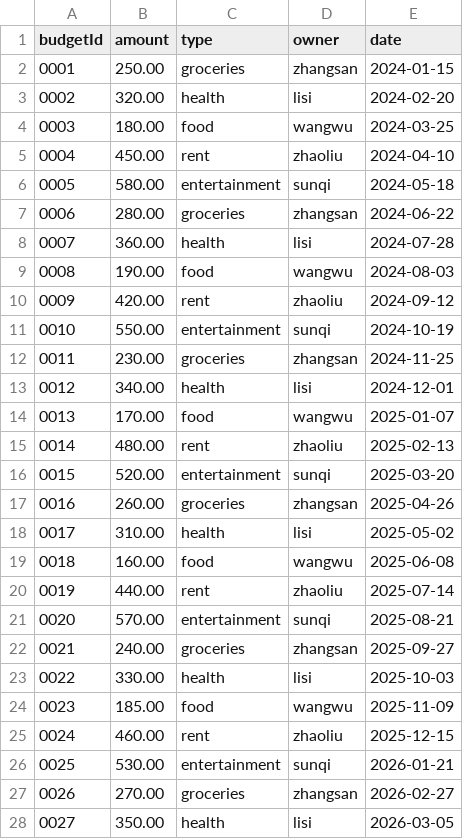
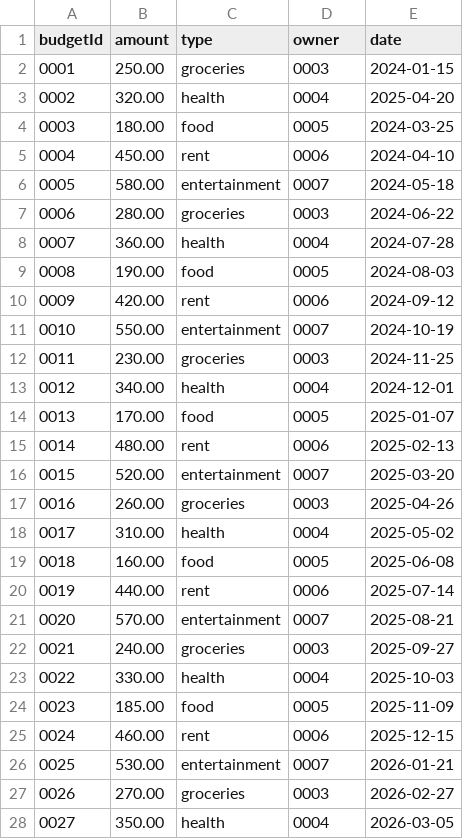
Before and after one commit to MiroBUPT/BUPT-SoftwareEngineering-74, a CSV file: target/classes/budget.csv, drawn as a sheet; only a part is shown; the diff covers the shown part only.

```diff
--- a/target/classes/budget.csv
+++ b/target/classes/budget.csv
@@ -1,28 +1,28 @@
 budgetId,amount,type,owner,date
-0001,250.00,groceries,zhangsan,2024-01-15
-0002,320.00,health,lisi,2024-02-20
-0003,180.00,food,wangwu,2024-03-25
-0004,450.00,rent,zhaoliu,2024-04-10
-0005,580.00,entertainment,sunqi,2024-05-18
-0006,280.00,groceries,zhangsan,2024-06-22
-0007,360.00,health,lisi,2024-07-28
-0008,190.00,food,wangwu,2024-08-03
-0009,420.00,rent,zhaoliu,2024-09-12
-0010,550.00,entertainment,sunqi,2024-10-19
-0011,230.00,groceries,zhangsan,2024-11-25
-0012,340.00,health,lisi,2024-12-01
-0013,170.00,food,wangwu,2025-01-07
-0014,480.00,rent,zhaoliu,2025-02-13
-0015,520.00,entertainment,sunqi,2025-03-20
-0016,260.00,groceries,zhangsan,2025-04-26
-0017,310.00,health,lisi,2025-05-02
-0018,160.00,food,wangwu,2025-06-08
-0019,440.00,rent,zhaoliu,2025-07-14
-0020,570.00,entertainment,sunqi,2025-08-21
-0021,240.00,groceries,zhangsan,2025-09-27
-0022,330.00,health,lisi,2025-10-03
-0023,185.00,food,wangwu,2025-11-09
-0024,460.00,rent,zhaoliu,2025-12-15
-0025,530.00,entertainment,sunqi,2026-01-21
-0026,270.00,groceries,zhangsan,2026-02-27
-0027,350.00,health,lisi,2026-03-05
+0001,250.00,groceries,0003,2024-01-15
+0002,320.00,health,0004,2025-04-20
+0003,180.00,food,0005,2024-03-25
+0004,450.00,rent,0006,2024-04-10
+0005,580.00,entertainment,0007,2024-05-18
+0006,280.00,groceries,0003,2024-06-22
+0007,360.00,health,0004,2024-07-28
+0008,190.00,food,0005,2024-08-03
+0009,420.00,rent,0006,2024-09-12
+0010,550.00,entertainment,0007,2024-10-19
+0011,230.00,groceries,0003,2024-11-25
+0012,340.00,health,0004,2024-12-01
+0013,170.00,food,0005,2025-01-07
+0014,480.00,rent,0006,2025-02-13
+0015,520.00,entertainment,0007,2025-03-20
+0016,260.00,groceries,0003,2025-04-26
+0017,310.00,health,0004,2025-05-02
+0018,160.00,food,0005,2025-06-08
+0019,440.00,rent,0006,2025-07-14
+0020,570.00,entertainment,0007,2025-08-21
+0021,240.00,groceries,0003,2025-09-27
+0022,330.00,health,0004,2025-10-03
+0023,185.00,food,0005,2025-11-09
+0024,460.00,rent,0006,2025-12-15
+0025,530.00,entertainment,0007,2026-01-21
+0026,270.00,groceries,0003,2026-02-27
+0027,350.00,health,0004,2026-03-05
```
Also changed, not shown: 74 edited cells elsewhere in this file, target/classes/transaction.csv, 10 other files.
